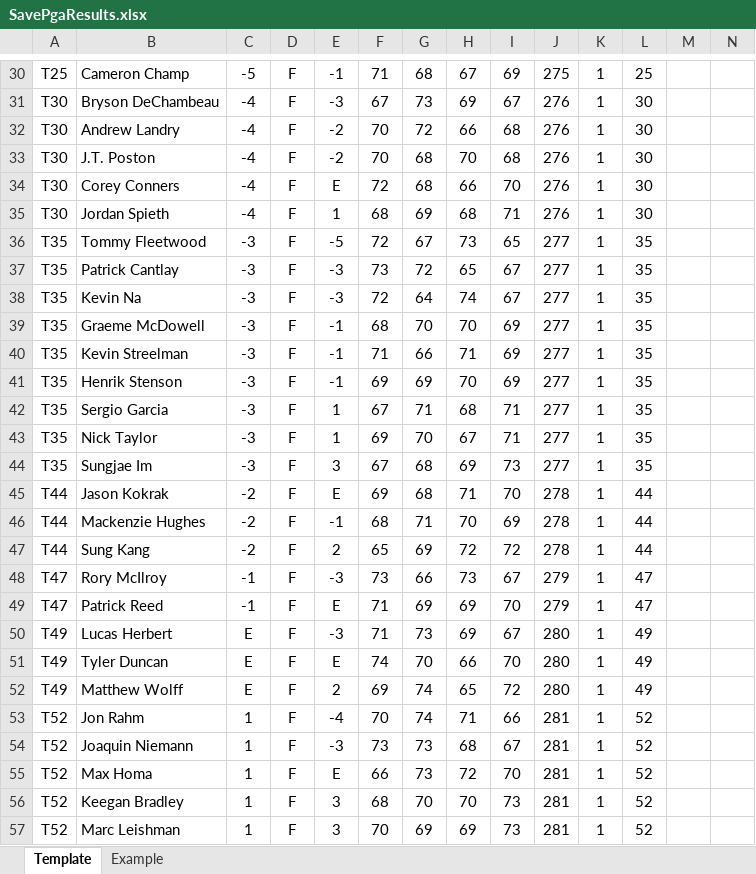
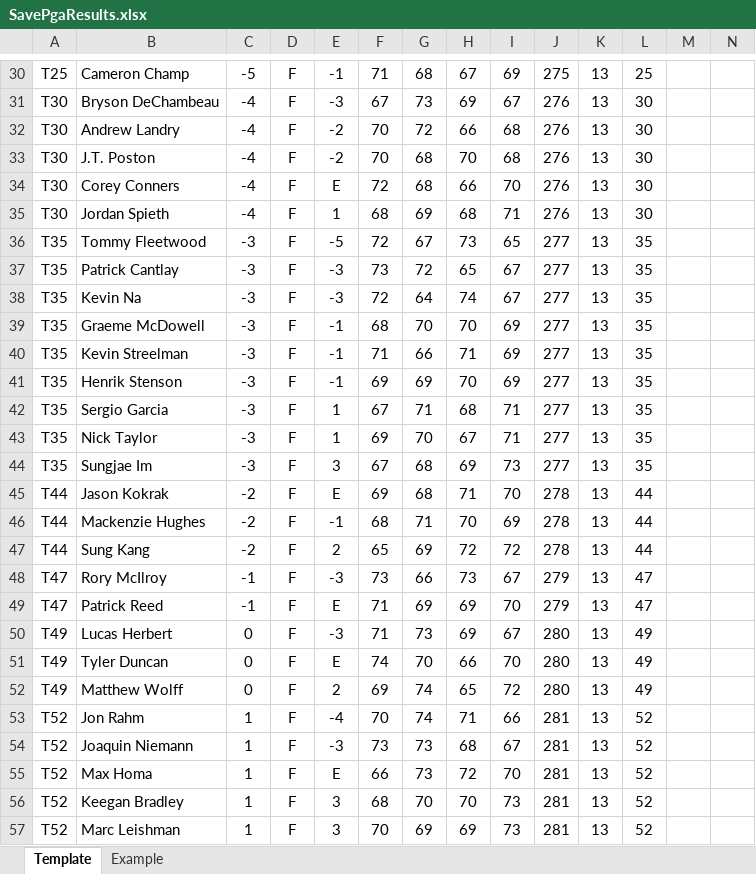
Before and after one commit to SWOFantasyGolf/SWOFantasyGolf.github.io, an Excel workbook: SavePgaResults.xlsx, sheet Template, drawn as a sheet; only a part is shown, gaps mark what is left out; values as stored, in another font and other column widths than the file's, no borders; the diff covers the shown part only; the diff names each change by its address in the sheet, - before the commit and + after, or states it on an @@ line.

```diff
--- a/SavePgaResults.xlsx (sheet Template)
+++ b/SavePgaResults.xlsx (sheet Template)
-K30:K57: 1
+K30:K57: 13
-C50:C52: E
+C50:C52: 0
```
Also changed, not shown: 50 edited cells elsewhere in this sheet, 30 other files.
